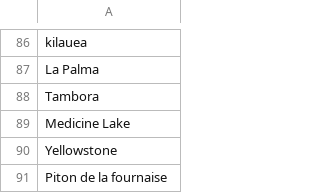
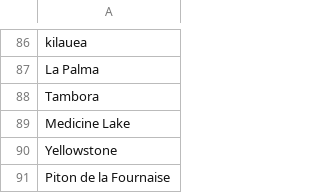
Before and after one commit to cemac/COMET_VolcDB, a CSV file: FRONTEND/Database/portal_subset.csv, drawn as a sheet; only a part is shown, gaps mark what is left out.

Commit message:
:pencil2: make subsetting work for entries with out jasmin name

```diff
--- a/FRONTEND/Database/portal_subset.csv
+++ b/FRONTEND/Database/portal_subset.csv
@@ -90,2 +90,2 @@ Medicine Lake
 Yellowstone
-Piton de la fournaise
+Piton de la Fournaise
```
Also changed, not shown: 1 other file.
